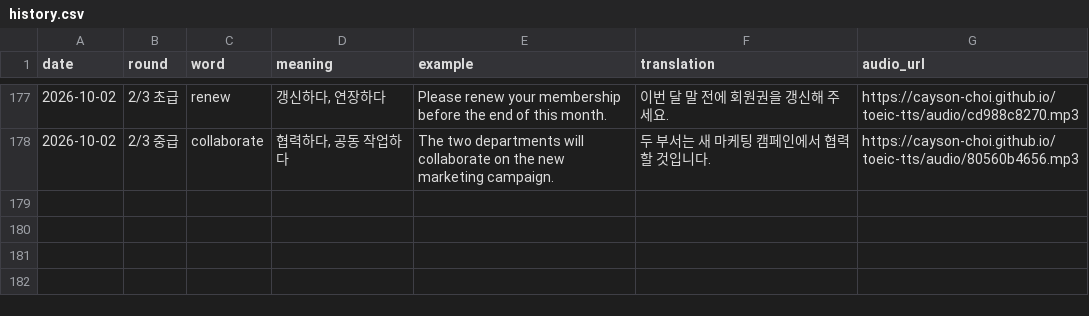
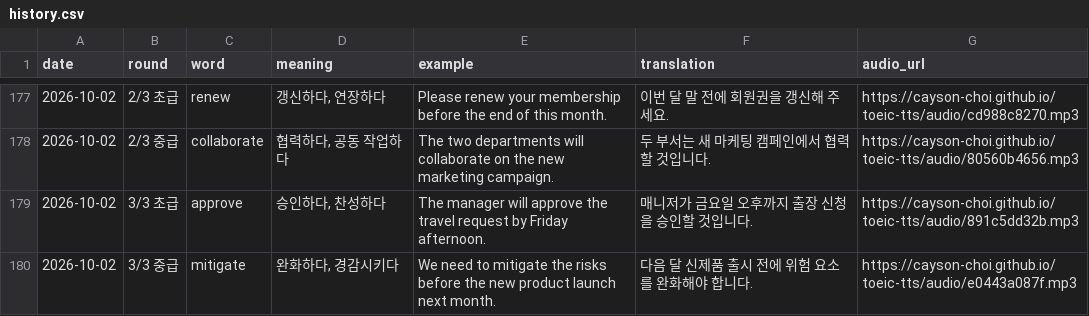
Before and after one commit to Cayson-Choi/toeic-tts, a CSV file: history.csv, drawn as a sheet; only a part is shown, gaps mark what is left out.

```diff
--- a/history.csv
+++ b/history.csv
@@ -178 +178,3 @@
 "2026-10-02","2/3 중급","collaborate","협력하다, 공동 작업하다","The two departments will collaborate on the new marketing campaign.","두 부서는 새 마케팅 캠페인에서 협력할 것입니다.","https://cayson-choi.github.io/toeic-tts/audio/80560b4656.mp3"
+2026-10-02,3/3 초급,approve,"승인하다, 찬성하다",The manager will approve the travel request by Friday afternoon.,매니저가 금요일 오후까지 출장 신청을 승인할 것입니다.,https://cayson-choi.github.io/toeic-tts/audio/891c5dd32b.mp3
+2026-10-02,3/3 중급,mitigate,"완화하다, 경감시키다",We need to mitigate the risks before the new product launch next month.,다음 달 신제품 출시 전에 위험 요소를 완화해야 합니다.,https://cayson-choi.github.io/toeic-tts/audio/e0443a087f.mp3
```
